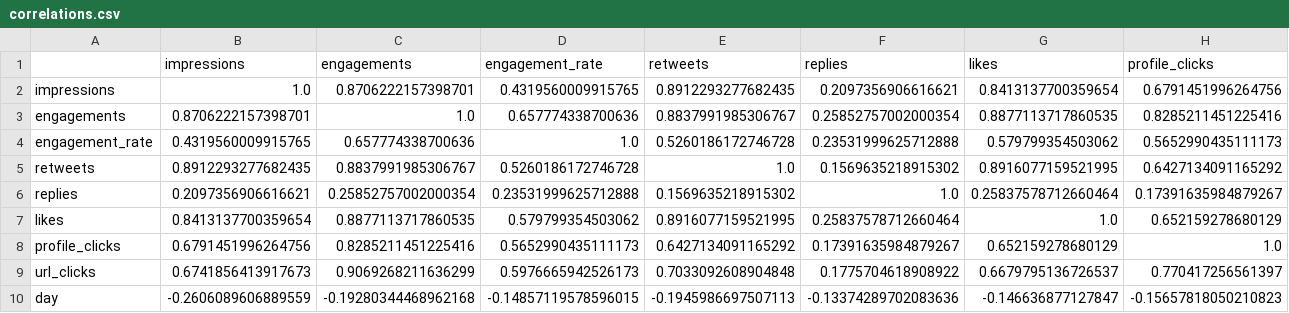
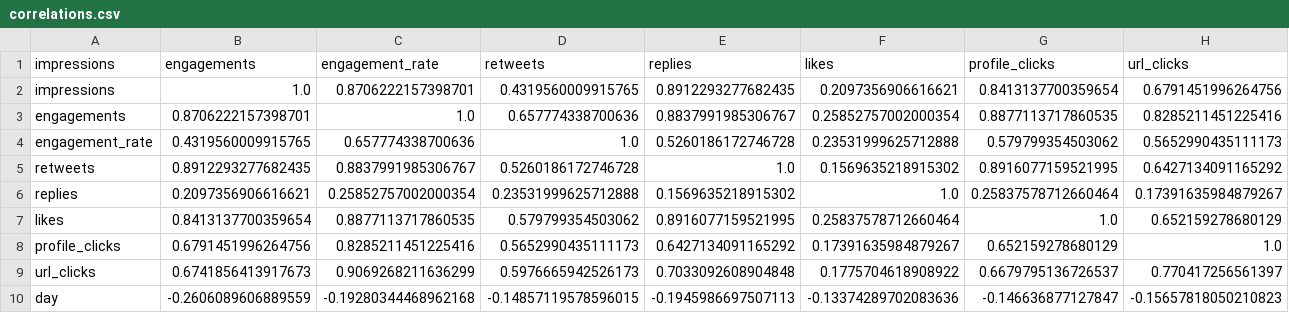
Before and after one commit to dersuchendee/Twitter, a CSV file: correlations.csv, drawn as a sheet; only a part is shown; removed rows and columns are numbered as before the commit, all else as after; rows hold the shown columns only; the diff names each change by its address in the sheet, - before the commit and + after, or states it on an @@ line.

Commit message:
Update correlations.csv

```diff
--- a/correlations.csv
+++ b/correlations.csv
-row 1:  | impressions | engagements | engagement_rate | retweets | replies | likes | profile_clicks
+row 1: impressions | engagements | engagement_rate | retweets | replies | likes | profile_clicks | url_clicks
```
